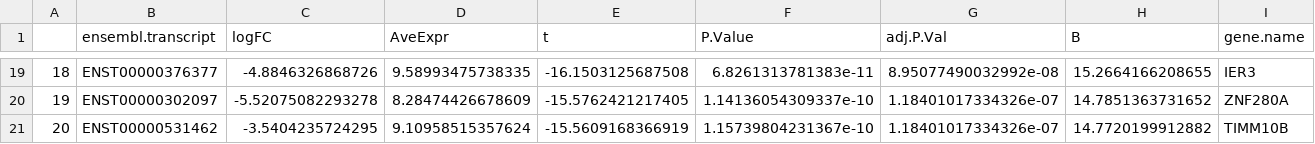
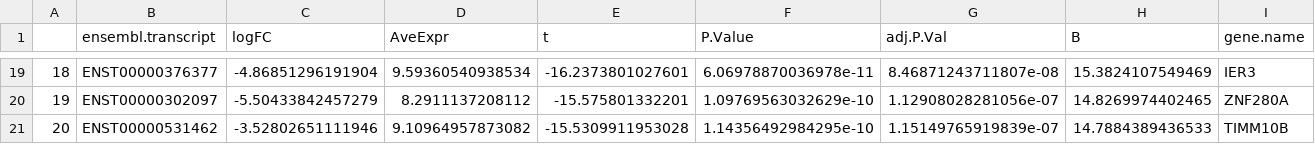
Before and after one commit to datascience-mobi-2022/2022-topic-04-team-03, a CSV file: Tables/top_genes_tra.1.8.csv, drawn as a sheet; only a part is shown, gaps mark what is left out; the diff covers the shown part only; the diff names each change by its address in the sheet, - before the commit and + after, or states it on an @@ line.

```diff
--- a/Tables/top_genes_tra.1.8.csv
+++ b/Tables/top_genes_tra.1.8.csv
-C19 (logFC): -4.8846326868726
+C19 (logFC): -4.86851296191904
-D19 (AveExpr): 9.58993475738335
+D19 (AveExpr): 9.59360540938534
-E19 (t): -16.1503125687508
+E19 (t): -16.2373801027601
-F19 (P.Value): 6.8261313781383e-11
+F19 (P.Value): 6.06978870036978e-11
-G19 (adj.P.Val): 8.95077490032992e-08
+G19 (adj.P.Val): 8.46871243711807e-08
-H19 (B): 15.2664166208655
+H19 (B): 15.3824107549469
-C20 (logFC): -5.52075082293278
+C20 (logFC): -5.50433842457279
-D20 (AveExpr): 8.28474426678609
+D20 (AveExpr): 8.2911137208112
-E20 (t): -15.5762421217405
+E20 (t): -15.575801332201
-F20 (P.Value): 1.14136054309337e-10
+F20 (P.Value): 1.09769563032629e-10
-G20 (adj.P.Val): 1.18401017334326e-07
+G20 (adj.P.Val): 1.12908028281056e-07
-H20 (B): 14.7851363731652
+H20 (B): 14.8269974402465
-C21 (logFC): -3.5404235724295
+C21 (logFC): -3.52802651111946
-D21 (AveExpr): 9.10958515357624
+D21 (AveExpr): 9.10964957873082
-E21 (t): -15.5609168366919
+E21 (t): -15.5309911953028
-F21 (P.Value): 1.15739804231367e-10
+F21 (P.Value): 1.14356492984295e-10
-G21 (adj.P.Val): 1.18401017334326e-07
+G21 (adj.P.Val): 1.15149765919839e-07
-H21 (B): 14.7720199912882
+H21 (B): 14.7884389436533
```
Also changed, not shown: 154 edited cells elsewhere in this file, 2 other files.
